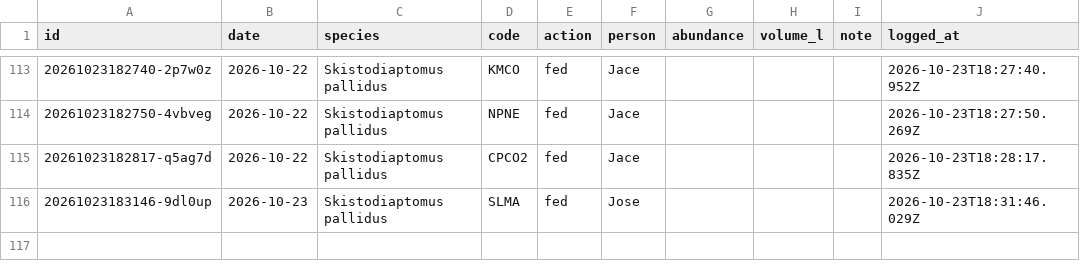
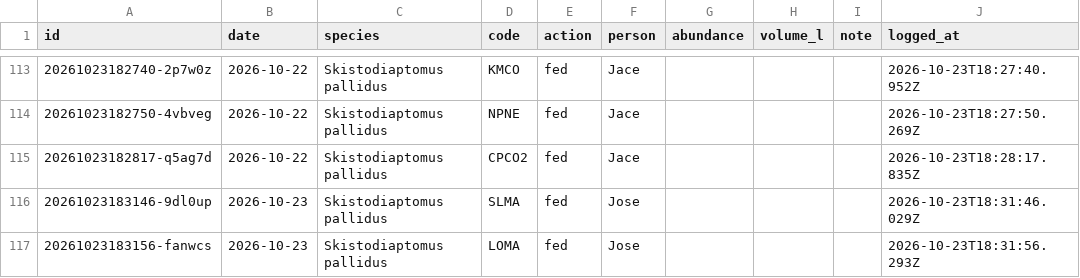
Before and after one commit to ZoopEcoEvo/lab_utilities, a CSV file: culture_details/culture_care_log.csv, drawn as a sheet; only a part is shown, gaps mark what is left out; the diff names each change by its address in the sheet, - before the commit and + after, or states it on an @@ line.

Commit message:
Culture care: fed for LOMA, Skistodiaptomus pallidus (Jose)

```diff
--- a/culture_details/culture_care_log.csv
+++ b/culture_details/culture_care_log.csv
+row 117: 20261023183156-fanwcs | 2026-10-23 | Skistodiaptomus pallidus | LOMA | fed | Jose |  |  |  | 2026-10-23T18:31:56.293Z
```
